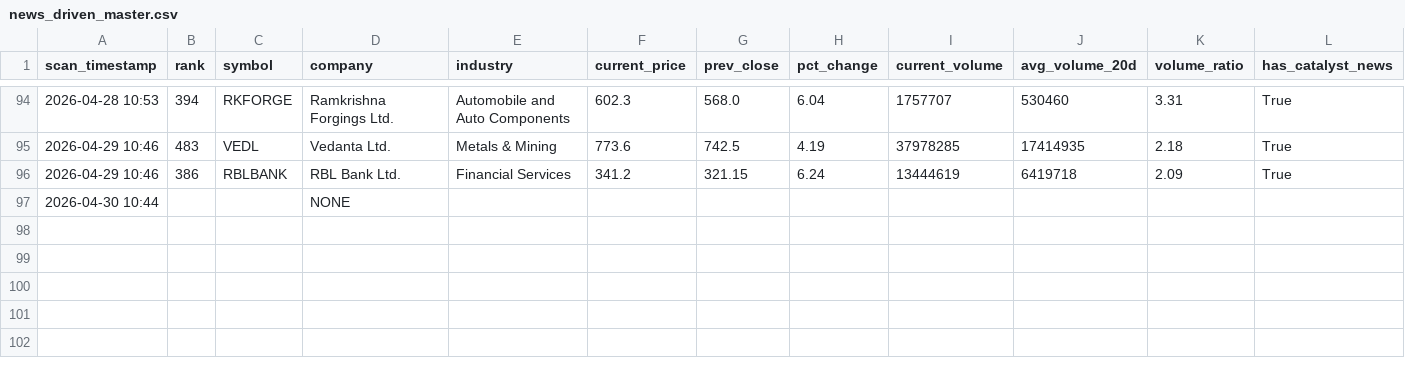
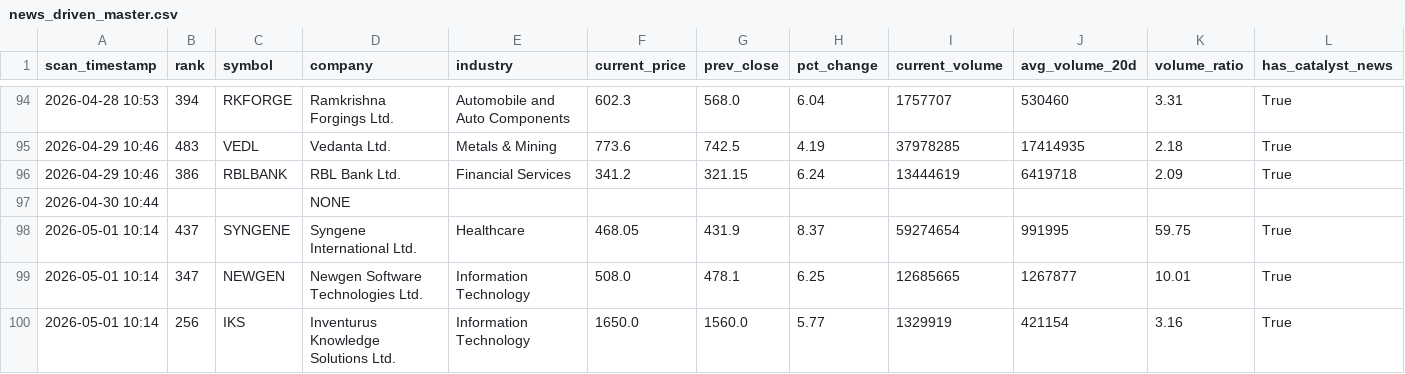
Before and after one commit to maniarjimmy/insidertrading, a CSV file: output/news_driven_master.csv, drawn as a sheet; only a part is shown, gaps mark what is left out; rows hold the shown columns only; the diff names each change by its address in the sheet, - before the commit and + after, or states it on an @@ line.

```diff
--- a/output/news_driven_master.csv
+++ b/output/news_driven_master.csv
+row 98: 2026-05-01 10:14 | 437 | SYNGENE | Syngene International Ltd. | Healthcare | 468.05 | 431.9 | 8.37 | 59274654 | 991995 | 59.75 | True
+row 99: 2026-05-01 10:14 | 347 | NEWGEN | Newgen Software Technologies Ltd. | Information Technology | 508.0 | 478.1 | 6.25 | 12685665 | 1267877 | 10.01 | True
+row 100: 2026-05-01 10:14 | 256 | IKS | Inventurus Knowledge Solutions Ltd. | Information Technology | 1650.0 | 1560.0 | 5.77 | 1329919 | 421154 | 3.16 | True
```
Also changed, not shown: output/suspicious_master.csv, 2 other files.
